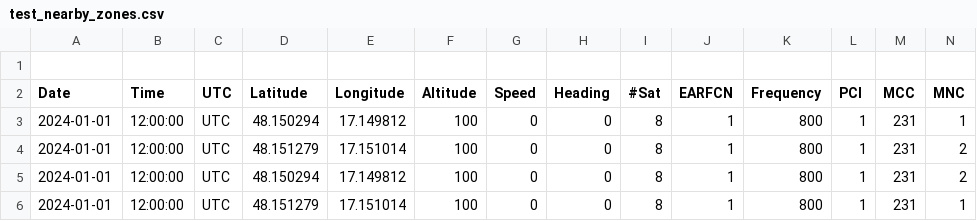
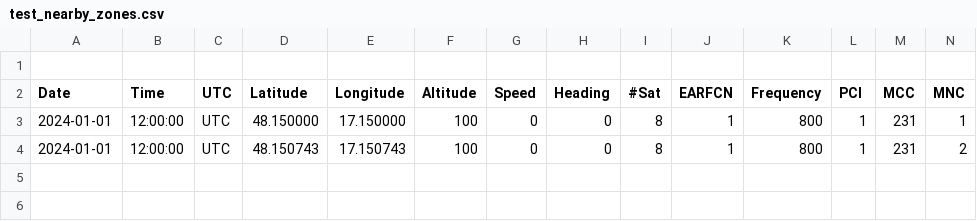
Before and after one commit to ggxc3/100mscript, a CSV file: test_data/scenarios/test_nearby_zones.csv, drawn as a sheet; only a part is shown; rows hold the shown columns only; the diff names each change by its address in the sheet, - before the commit and + after, or states it on an @@ line.

```diff
--- a/test_data/scenarios/test_nearby_zones.csv
+++ b/test_data/scenarios/test_nearby_zones.csv
-D3 (Latitude): 48.150294
+D3 (Latitude): 48.150000
-E3 (Longitude): 17.149812
+E3 (Longitude): 17.150000
-D4 (Latitude): 48.151279
+D4 (Latitude): 48.150743
-E4 (Longitude): 17.151014
+E4 (Longitude): 17.150743
-row 5: 2024-01-01 | 12:00:00 | UTC | 48.150294 | 17.149812 | 100 | 0 | 0 | 8 | 1 | 800 | 1 | 231 | 2
-row 6: 2024-01-01 | 12:00:00 | UTC | 48.151279 | 17.151014 | 100 | 0 | 0 | 8 | 1 | 800 | 1 | 231 | 1
```
Also changed, not shown: 8 other files.
